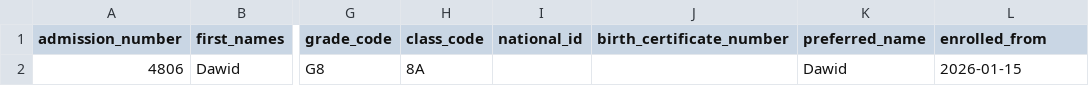
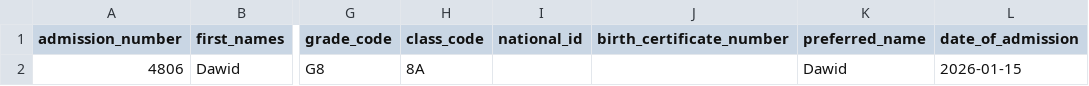
Before and after one commit to dikuwa/scolapro, a CSV file: public/templates/learner-import-template.csv, drawn as a sheet; only a part is shown, gaps mark what is left out; the diff names each change by its address in the sheet, - before the commit and + after, or states it on an @@ line.

Commit message:
Label learner template admission date explicitly

```diff
--- a/public/templates/learner-import-template.csv
+++ b/public/templates/learner-import-template.csv
-L1: enrolled_from
+L1: date_of_admission
```
